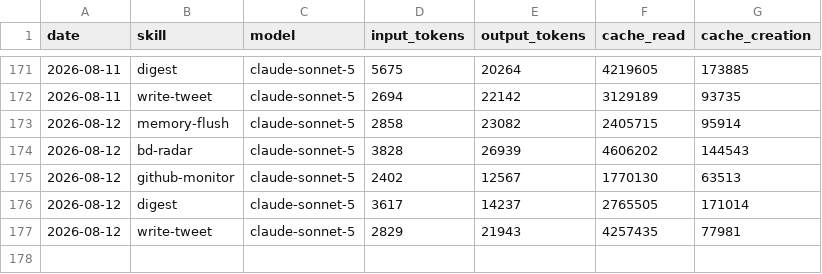
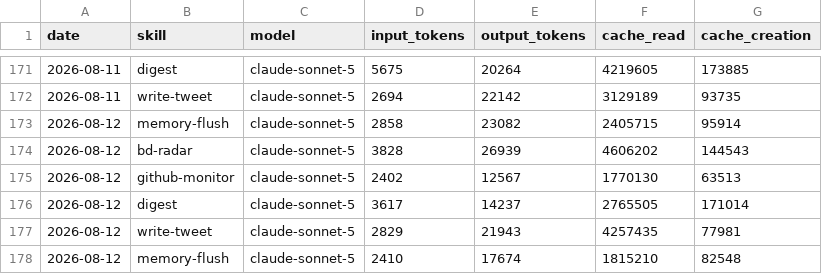
Before and after one commit to nigelon11/verdikta-worker, a CSV file: memory/token-usage.csv, drawn as a sheet; only a part is shown, gaps mark what is left out; the diff names each change by its address in the sheet, - before the commit and + after, or states it on an @@ line.

Commit message:
chore(memory-flush): auto-commit 2026-08-12

```diff
--- a/memory/token-usage.csv
+++ b/memory/token-usage.csv
+row 178: 2026-08-12 | memory-flush | claude-sonnet-5 | 2410 | 17674 | 1815210 | 82548
```
Also changed, not shown: 2 other files.
